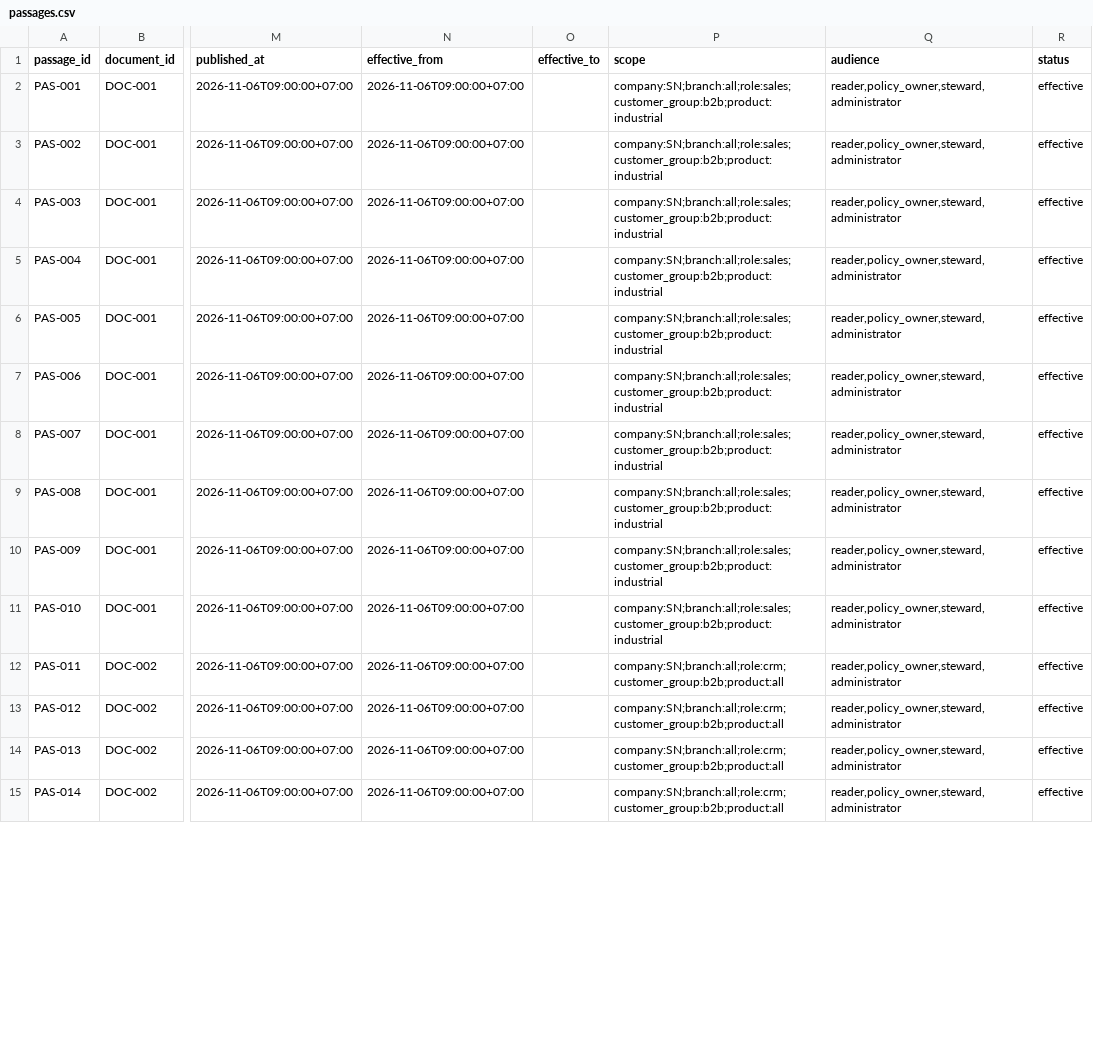
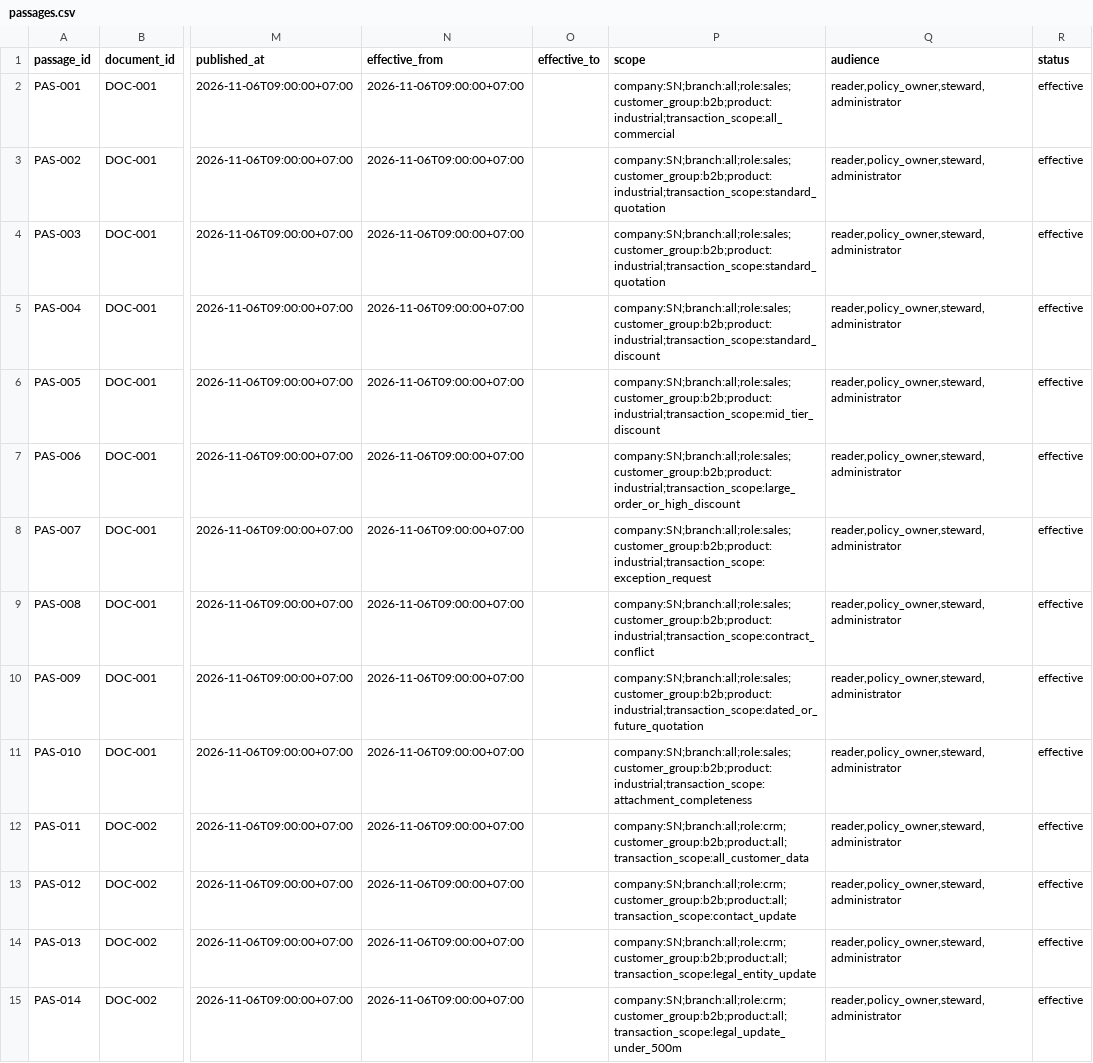
Before and after one commit to TranChiKha0395/CRM-Knowledge-and-Policy-Assistant-Purchaser, a CSV file: data/g0/passages.csv, drawn as a sheet; only a part is shown, gaps mark what is left out; the diff covers the shown part only; the diff names each change by its address in the sheet, - before the commit and + after, or states it on an @@ line.

```diff
--- a/data/g0/passages.csv
+++ b/data/g0/passages.csv
-P2 (scope): company:SN;branch:all;role:sales;customer_group:b2b;product:industrial
+P2 (scope): company:SN;branch:all;role:sales;customer_group:b2b;product:industrial;transaction_scope:all_commercial
-P3:P4 (scope): company:SN;branch:all;role:sales;customer_group:b2b;product:industrial
+P3:P4 (scope): company:SN;branch:all;role:sales;customer_group:b2b;product:industrial;transaction_scope:standard_quotation
-P5 (scope): company:SN;branch:all;role:sales;customer_group:b2b;product:industrial
+P5 (scope): company:SN;branch:all;role:sales;customer_group:b2b;product:industrial;transaction_scope:standard_discount
-P6 (scope): company:SN;branch:all;role:sales;customer_group:b2b;product:industrial
+P6 (scope): company:SN;branch:all;role:sales;customer_group:b2b;product:industrial;transaction_scope:mid_tier_discount
-P7 (scope): company:SN;branch:all;role:sales;customer_group:b2b;product:industrial
+P7 (scope): company:SN;branch:all;role:sales;customer_group:b2b;product:industrial;transaction_scope:large_order_or_high_discount
-P8 (scope): company:SN;branch:all;role:sales;customer_group:b2b;product:industrial
+P8 (scope): company:SN;branch:all;role:sales;customer_group:b2b;product:industrial;transaction_scope:exception_request
-P9 (scope): company:SN;branch:all;role:sales;customer_group:b2b;product:industrial
+P9 (scope): company:SN;branch:all;role:sales;customer_group:b2b;product:industrial;transaction_scope:contract_conflict
-P10 (scope): company:SN;branch:all;role:sales;customer_group:b2b;product:industrial
+P10 (scope): company:SN;branch:all;role:sales;customer_group:b2b;product:industrial;transaction_scope:dated_or_future_quotation
-P11 (scope): company:SN;branch:all;role:sales;customer_group:b2b;product:industrial
+P11 (scope): company:SN;branch:all;role:sales;customer_group:b2b;product:industrial;transaction_scope:attachment_completeness
-P12 (scope): company:SN;branch:all;role:crm;customer_group:b2b;product:all
+P12 (scope): company:SN;branch:all;role:crm;customer_group:b2b;product:all;transaction_scope:all_customer_data
-P13 (scope): company:SN;branch:all;role:crm;customer_group:b2b;product:all
+P13 (scope): company:SN;branch:all;role:crm;customer_group:b2b;product:all;transaction_scope:contact_update
-P14 (scope): company:SN;branch:all;role:crm;customer_group:b2b;product:all
+P14 (scope): company:SN;branch:all;role:crm;customer_group:b2b;product:all;transaction_scope:legal_entity_update
-P15 (scope): company:SN;branch:all;role:crm;customer_group:b2b;product:all
+P15 (scope): company:SN;branch:all;role:crm;customer_group:b2b;product:all;transaction_scope:legal_update_under_500m
```
Also changed, not shown: 16 edited cells elsewhere in this file, data/g0/critical_fields.csv, policy/g0/CKPA-41_SUB28_Section13_Scorecard_30_25_20_15_10.csv, 53 other files.
